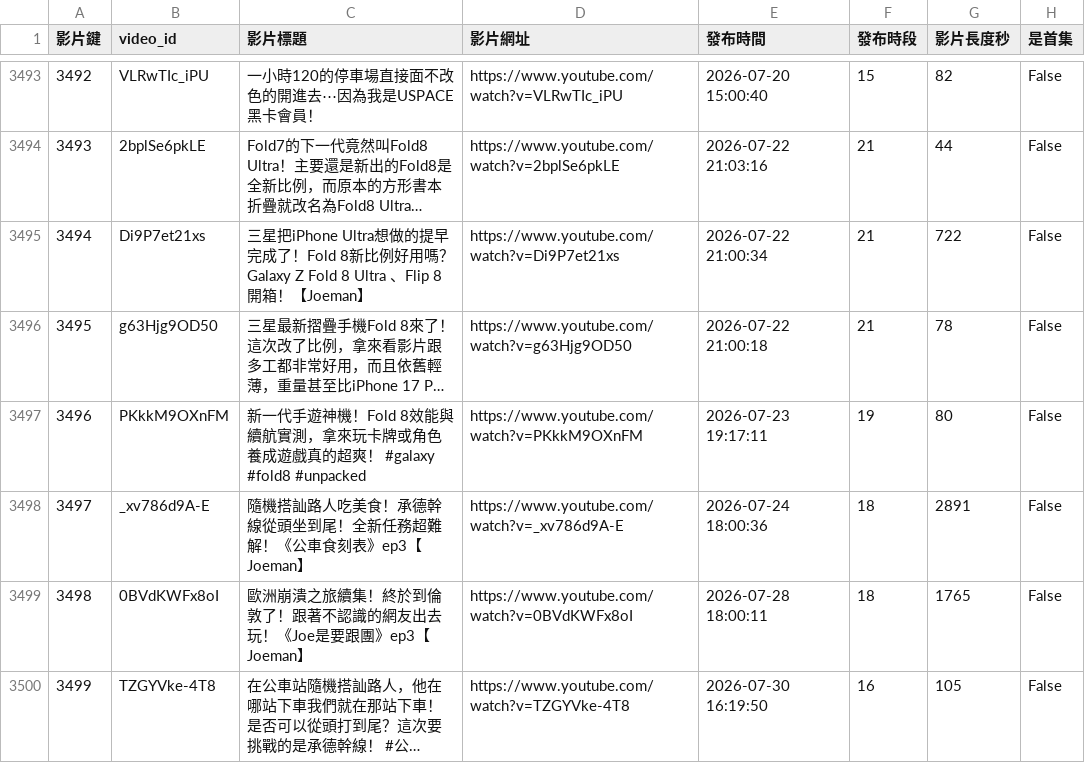
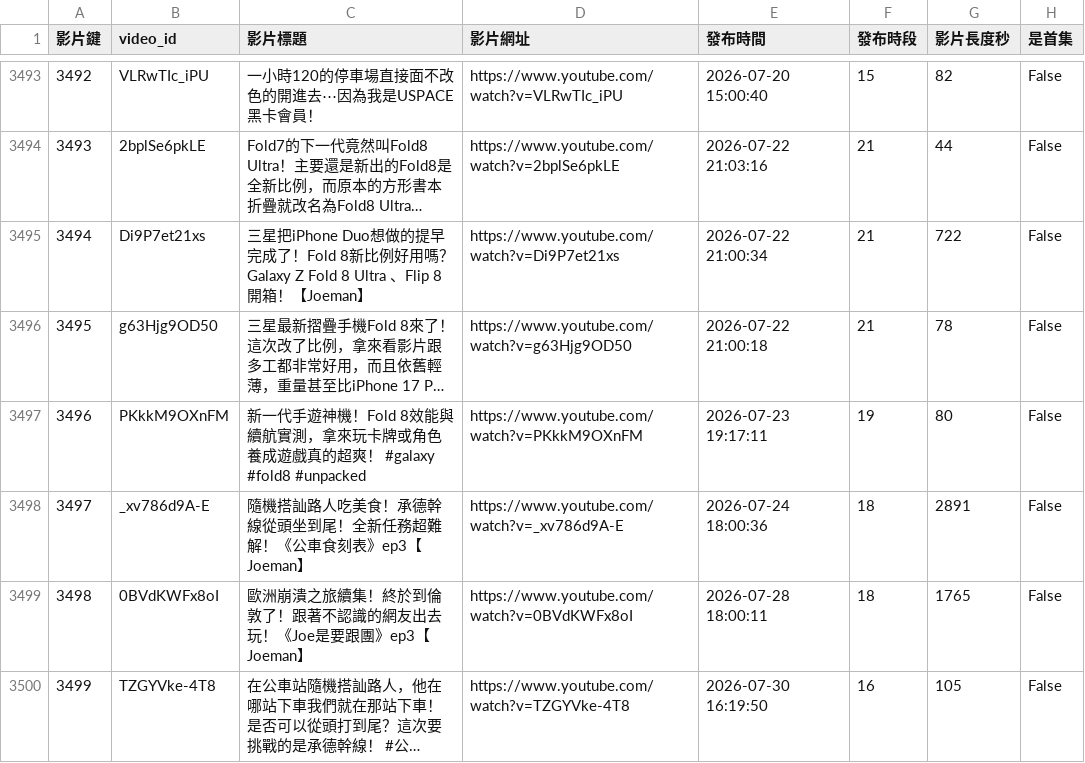
Before and after one commit to joker8604169-cloud/joeman-youtube-analytics, a CSV file: data/processed/star/dim_video.csv, drawn as a sheet; only a part is shown, gaps mark what is left out; long unchanged cells end in …; the diff names each change by its address in the sheet, - before the commit and + after, or states it on an @@ line.

```diff
--- a/data/processed/star/dim_video.csv
+++ b/data/processed/star/dim_video.csv
-C3495 (影片標題): 三星把iPhone Ultra想做的提…
+C3495 (影片標題): 三星把iPhone Duo想做的提…
```
Also changed, not shown: data/processed/data_notes.csv, data/processed/star/fact_video.csv, 3 other files.
